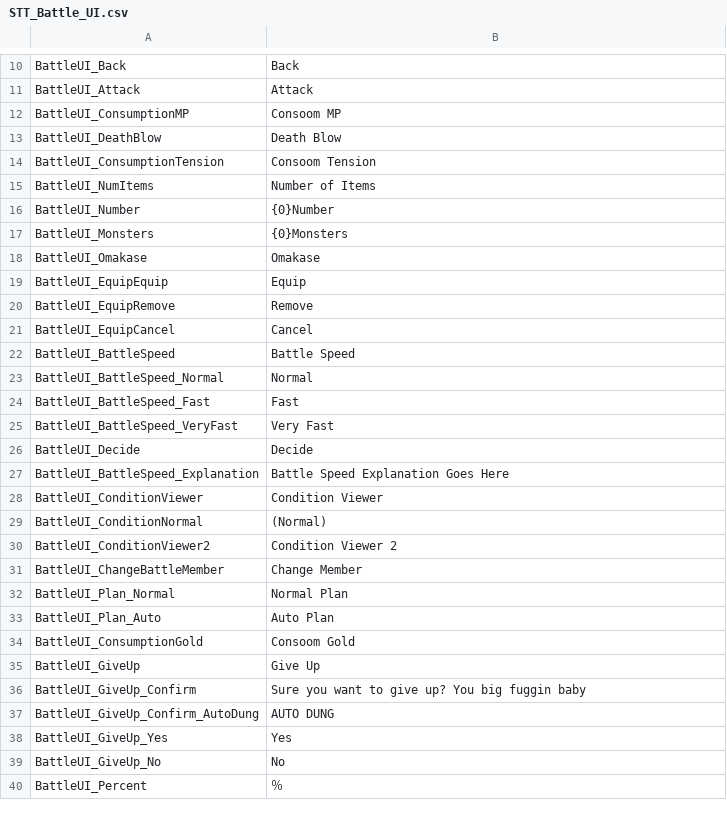
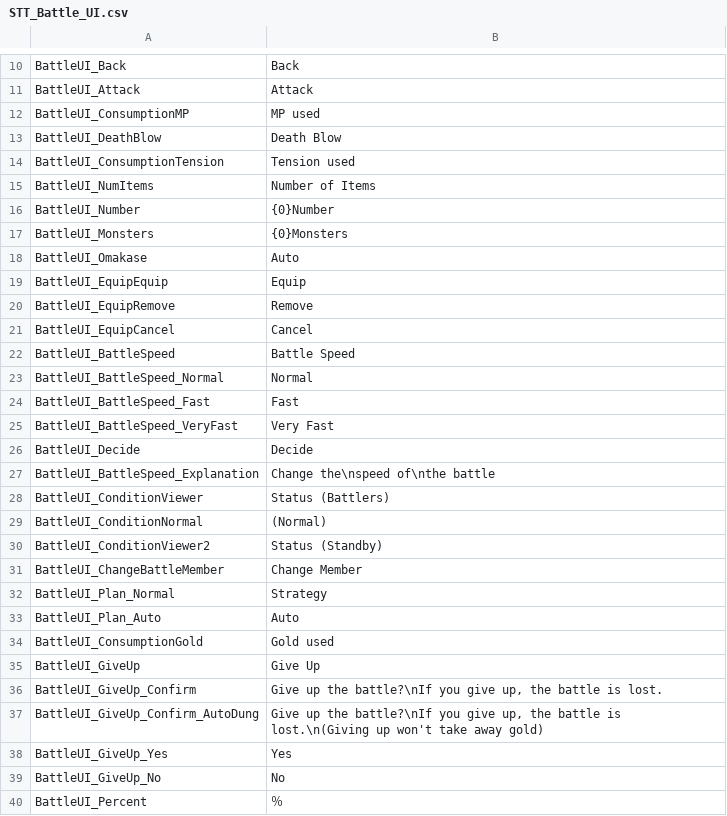
Before and after one commit to mike9k1/dqx-offline-translation, a CSV file: Game/STT_Battle_UI.csv, drawn as a sheet; only a part is shown, gaps mark what is left out.

```diff
--- a/Game/STT_Battle_UI.csv
+++ b/Game/STT_Battle_UI.csv
@@ -11,5 +11,5 @@ BattleUI_Back,"Back"
 BattleUI_Attack,"Attack"
-BattleUI_ConsumptionMP,"Consoom MP"
+BattleUI_ConsumptionMP,"MP used"
 BattleUI_DeathBlow,"Death Blow"
-BattleUI_ConsumptionTension,"Consoom Tension"
+BattleUI_ConsumptionTension,"Tension used"
 BattleUI_NumItems,"Number of Items"
@@ -17,3 +17,3 @@ BattleUI_Number,"{0}Number"
 BattleUI_Monsters,"{0}Monsters"
-BattleUI_Omakase,"Omakase"
+BattleUI_Omakase,"Auto"
 BattleUI_EquipEquip,"Equip"
@@ -26,13 +26,13 @@ BattleUI_BattleSpeed_VeryFast,"Very Fast"
 BattleUI_Decide,"Decide"
-BattleUI_BattleSpeed_Explanation,"Battle Speed Explanation Goes Here"
-BattleUI_ConditionViewer,"Condition Viewer"
+BattleUI_BattleSpeed_Explanation,"Change the\nspeed of\nthe battle"
+BattleUI_ConditionViewer,"Status (Battlers)"
 BattleUI_ConditionNormal,"(Normal)"
-BattleUI_ConditionViewer2,"Condition Viewer 2"
+BattleUI_ConditionViewer2,"Status (Standby)"
 BattleUI_ChangeBattleMember,"Change Member"
-BattleUI_Plan_Normal,"Normal Plan"
-BattleUI_Plan_Auto,"Auto Plan"
-BattleUI_ConsumptionGold,"Consoom Gold"
+BattleUI_Plan_Normal,"Strategy"
+BattleUI_Plan_Auto,"Auto"
+BattleUI_ConsumptionGold,"Gold used"
 BattleUI_GiveUp,"Give Up"
-BattleUI_GiveUp_Confirm,"Sure you want to give up? You big fuggin baby"
-BattleUI_GiveUp_Confirm_AutoDung,"AUTO DUNG"
+BattleUI_GiveUp_Confirm,"Give up the battle?\nIf you give up, the battle is lost."
+BattleUI_GiveUp_Confirm_AutoDung,"Give up the battle?\nIf you give up, the battle is lost.\n(Giving up won't take away gold)"
 BattleUI_GiveUp_Yes,"Yes"
```
Also changed, not shown: Game/System/System_Title/STT_Boukennosho_DLC_Text.csv, Game/System/System_UI/STT_ItemListSys.csv, 26 other files.
